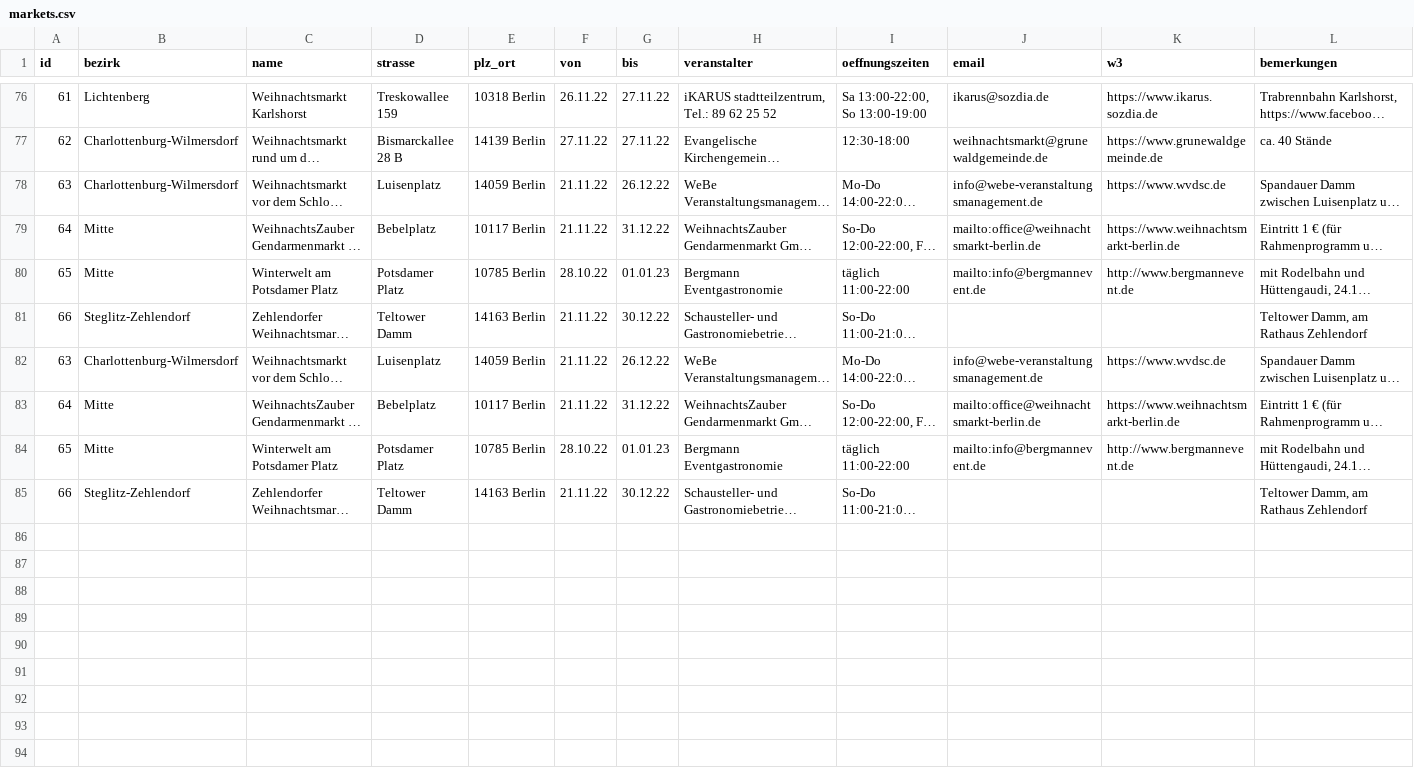
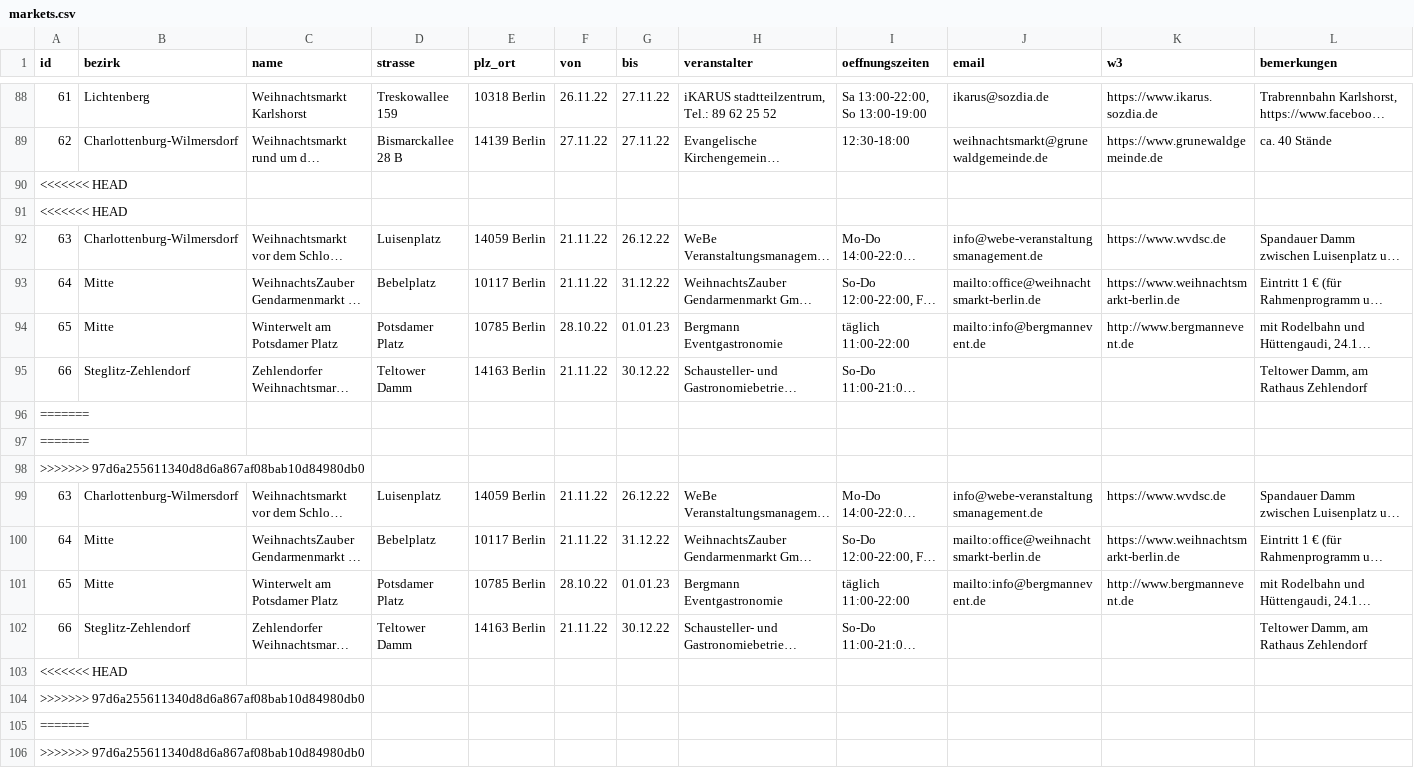
Before and after one commit to technologiestiftung/weihnachtsmarktkarte, a CSV file: public/markets.csv, drawn as a sheet; only a part is shown, gaps mark what is left out; long unchanged cells end in …; rows hold the shown columns only; the diff covers the shown part only; the diff names each change by its address in the sheet, - before the commit and + after, or states it on an @@ line.

```diff
--- a/public/markets.csv
+++ b/public/markets.csv
+row 90: <<<<<<< HEAD
+row 91: <<<<<<< HEAD
+row 96: =======
+row 97: =======
+row 98: >>>>>>> 97d6a255611340d8d6a867af08bab10d84980db0
+row 103: <<<<<<< HEAD
+row 104: >>>>>>> 97d6a255611340d8d6a867af08bab10d84980db0
+row 105: =======
+row 106: >>>>>>> 97d6a255611340d8d6a867af08bab10d84980db0
```
Also changed, not shown: 12 added rows elsewhere in this file.
